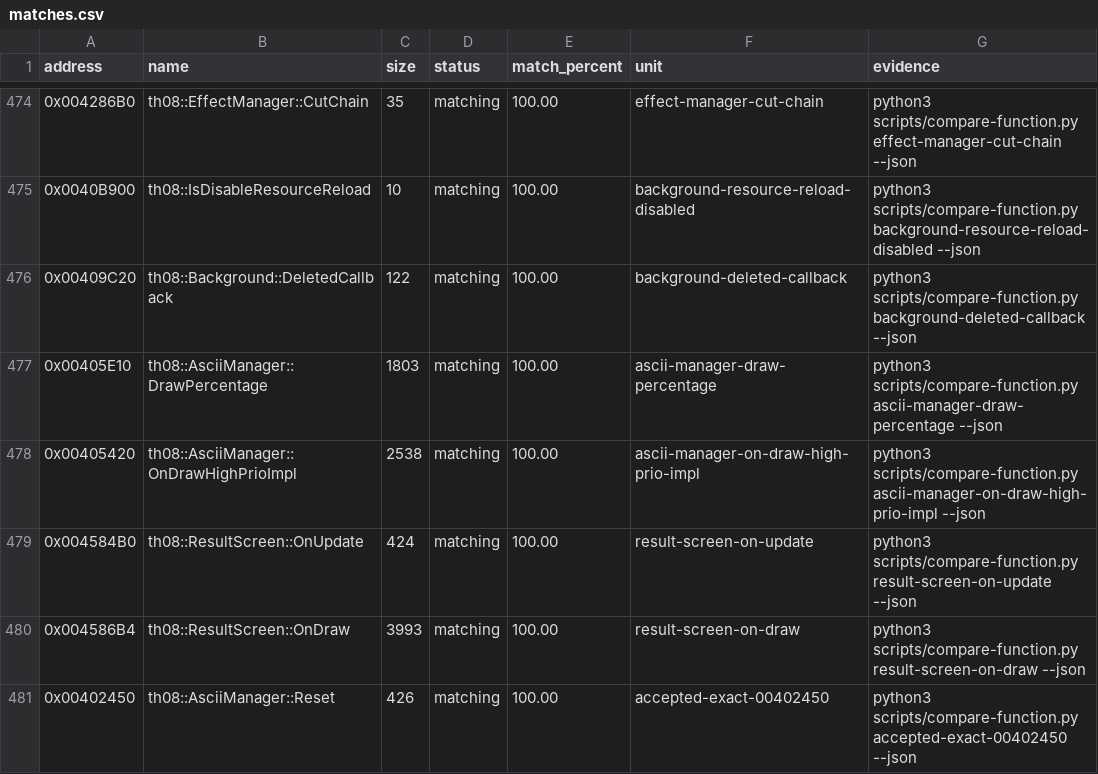
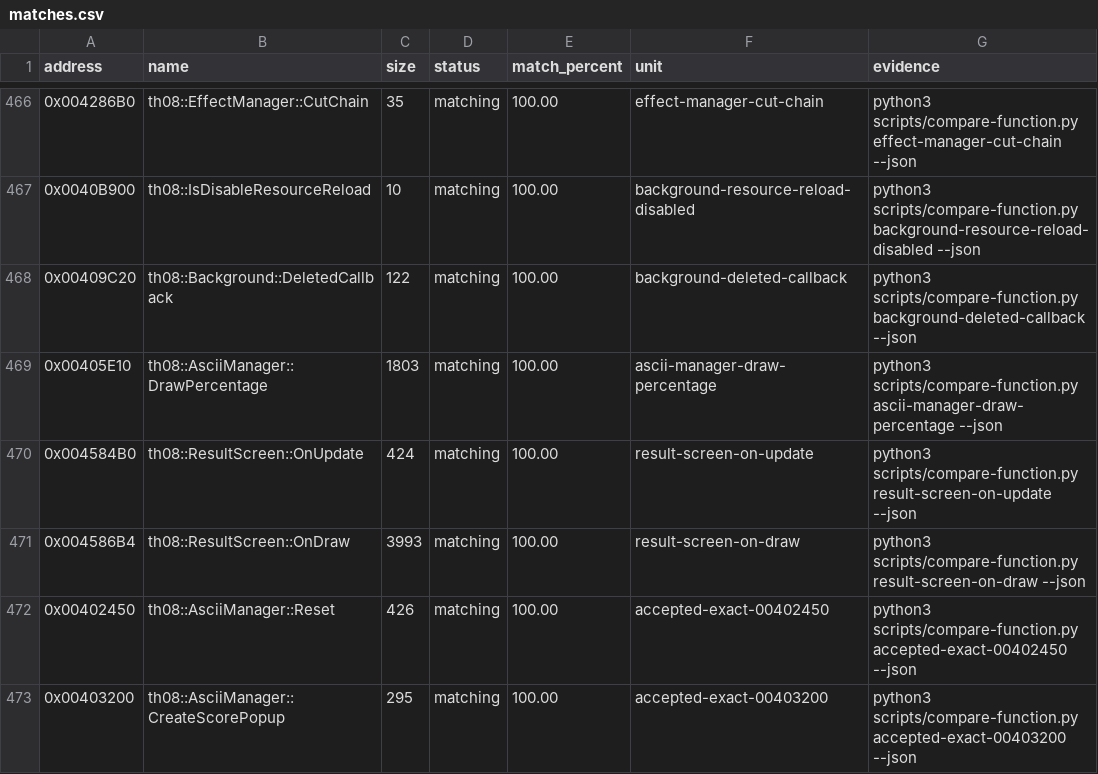
Before and after one commit to koishikois259/th08-multi, a CSV file: config/matches.csv, drawn as a sheet; only a part is shown, gaps mark what is left out; the shorter side is filled out with more unchanged rows; the diff covers the shown part only; the diff names each change by its address in the sheet, - before the commit and + after, or states it on an @@ line.

```diff
--- a/config/matches.csv
+++ b/config/matches.csv
-row 478: 0x00405420 | th08::AsciiManager::OnDrawHighPrioImpl | 2538 | matching | 100.00 | ascii-manager-on-draw-high-prio-impl | python3 scripts/compare-function.py ascii-manager-on-draw-high-prio-impl --json
```
Also changed, not shown: 13 removed rows elsewhere in this file, 13 other files.
